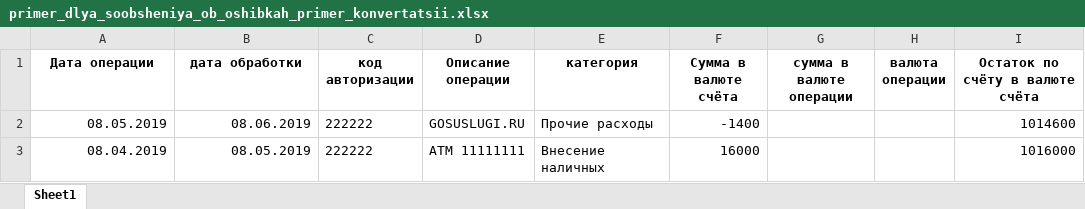
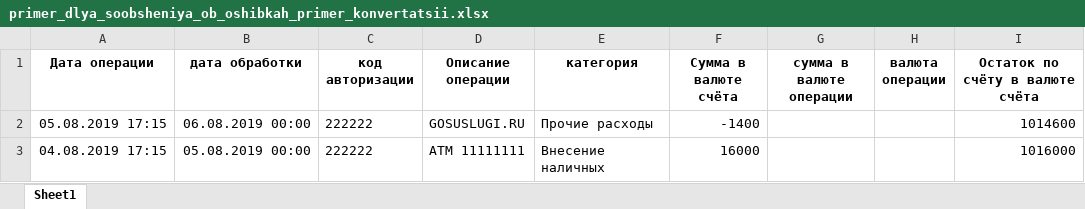
Before and after one commit to Ev2geny/Sberbank2Excel, an Excel workbook: Examples/primer_dlya_soobsheniya_ob_oshibkah_primer_konvertatsii.xlsx, sheet Sheet1, drawn as a sheet; values as stored, in another font and other column widths than the file's, no borders; the diff names each change by its address in the sheet, - before the commit and + after, or states it on an @@ line.

```diff
--- a/Examples/primer_dlya_soobsheniya_ob_oshibkah_primer_konvertatsii.xlsx (sheet Sheet1)
+++ b/Examples/primer_dlya_soobsheniya_ob_oshibkah_primer_konvertatsii.xlsx (sheet Sheet1)
-A2 (Дата операции): 08.05.2019
+A2 (Дата операции): 05.08.2019 17:15
-B2 (дата обработки): 08.06.2019
+B2 (дата обработки): 06.08.2019 00:00
-A3 (Дата операции): 08.04.2019
+A3 (Дата операции): 04.08.2019 17:15
-B3 (дата обработки): 08.05.2019
+B3 (дата обработки): 05.08.2019 00:00
```
Also changed, not shown: Examples/testovaya_vipiska_po_karte_dlinnaya_primer_konvertatsii.xlsx, 1 other file.
